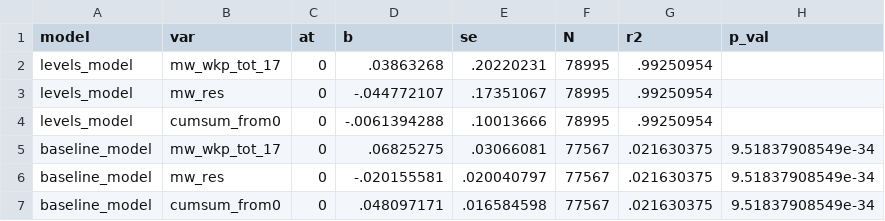
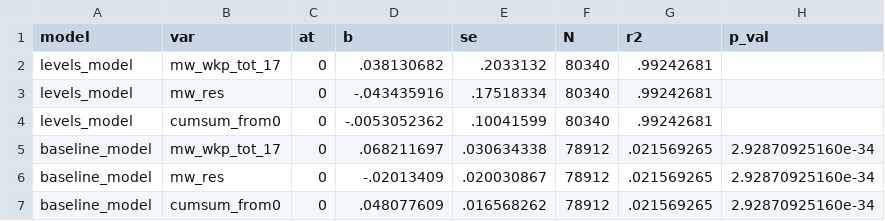
Before and after one commit to diegogentilepassaro/min_wage_rent, a CSV file: analysis/autocorrelation/output/estimates_autocorrelation.csv, drawn as a sheet.

```diff
--- a/analysis/autocorrelation/output/estimates_autocorrelation.csv
+++ b/analysis/autocorrelation/output/estimates_autocorrelation.csv
@@ -1,7 +1,7 @@
 model,var,at,b,se,N,r2,p_val
-levels_model,mw_wkp_tot_17,0,.03863268,.20220231,78995,.99250954,
-levels_model,mw_res,0,-.044772107,.17351067,78995,.99250954,
-levels_model,cumsum_from0,0,-.0061394288,.10013666,78995,.99250954,
-baseline_model,mw_wkp_tot_17,0,.06825275,.03066081,77567,.021630375,9.51837908549e-34
-baseline_model,mw_res,0,-.020155581,.020040797,77567,.021630375,9.51837908549e-34
-baseline_model,cumsum_from0,0,.048097171,.016584598,77567,.021630375,9.51837908549e-34
+levels_model,mw_wkp_tot_17,0,.038130682,.2033132,80340,.99242681,
+levels_model,mw_res,0,-.043435916,.17518334,80340,.99242681,
+levels_model,cumsum_from0,0,-.0053052362,.10041599,80340,.99242681,
+baseline_model,mw_wkp_tot_17,0,.068211697,.030634338,78912,.021569265,2.92870925160e-34
+baseline_model,mw_res,0,-.02013409,.020030867,78912,.021569265,2.92870925160e-34
+baseline_model,cumsum_from0,0,.048077609,.016568262,78912,.021569265,2.92870925160e-34
```
Also changed, not shown: analysis/fd_baseline/output/estimates_dynamic.csv, analysis/fd_baseline/output/estimates_static.csv, 56 other files.
